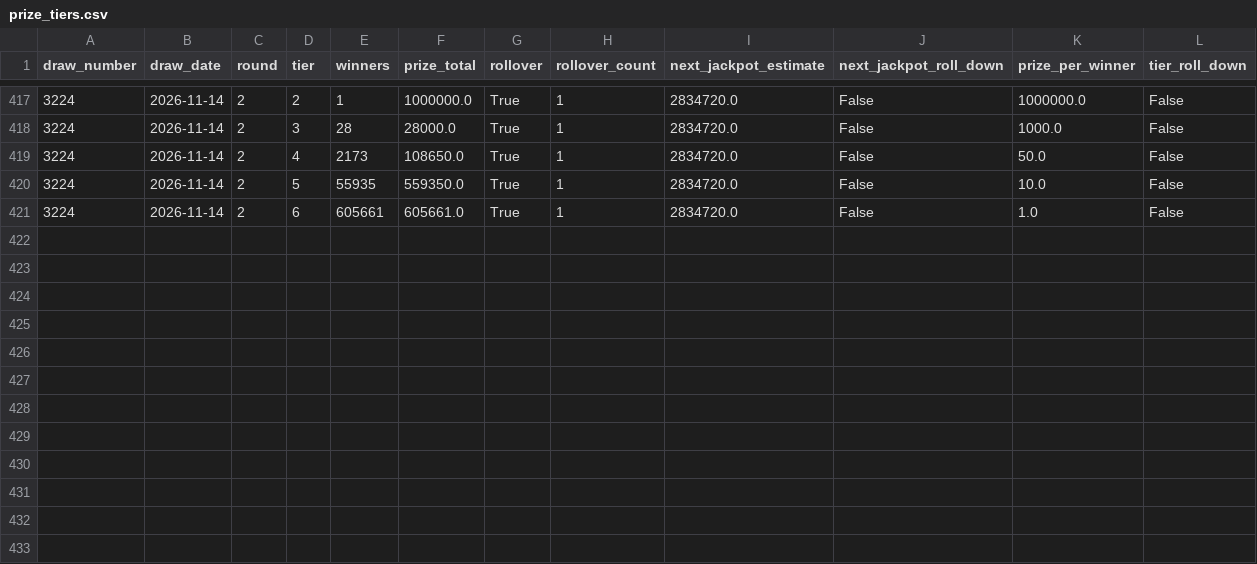
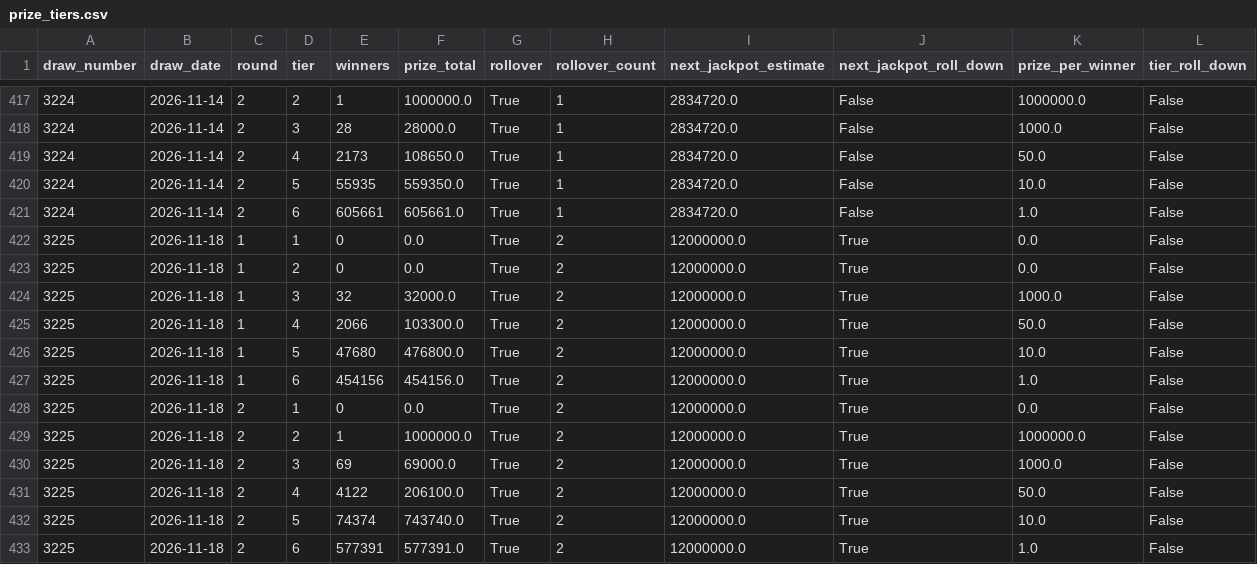
Before and after one commit to KrisRz/Ultimate-AI-Powered-Lottery-Prediction-System, a CSV file: data/prize_tiers.csv, drawn as a sheet; only a part is shown, gaps mark what is left out.

```diff
--- a/data/prize_tiers.csv
+++ b/data/prize_tiers.csv
@@ -421 +421,13 @@ draw_number,draw_date,round,tier,winners,prize_total,rollover,rollover_count,nex
 3224,2026-11-14,2,6,605661,605661.0,True,1,2834720.0,False,1.0,False
+3225,2026-11-18,1,1,0,0.0,True,2,12000000.0,True,0.0,False
+3225,2026-11-18,1,2,0,0.0,True,2,12000000.0,True,0.0,False
+3225,2026-11-18,1,3,32,32000.0,True,2,12000000.0,True,1000.0,False
+3225,2026-11-18,1,4,2066,103300.0,True,2,12000000.0,True,50.0,False
+3225,2026-11-18,1,5,47680,476800.0,True,2,12000000.0,True,10.0,False
+3225,2026-11-18,1,6,454156,454156.0,True,2,12000000.0,True,1.0,False
+3225,2026-11-18,2,1,0,0.0,True,2,12000000.0,True,0.0,False
+3225,2026-11-18,2,2,1,1000000.0,True,2,12000000.0,True,1000000.0,False
+3225,2026-11-18,2,3,69,69000.0,True,2,12000000.0,True,1000.0,False
+3225,2026-11-18,2,4,4122,206100.0,True,2,12000000.0,True,50.0,False
+3225,2026-11-18,2,5,74374,743740.0,True,2,12000000.0,True,10.0,False
+3225,2026-11-18,2,6,577391,577391.0,True,2,12000000.0,True,1.0,False
```
Also changed, not shown: data/draw_pools.csv, data/lotto_full_history.csv, 2 other files.
